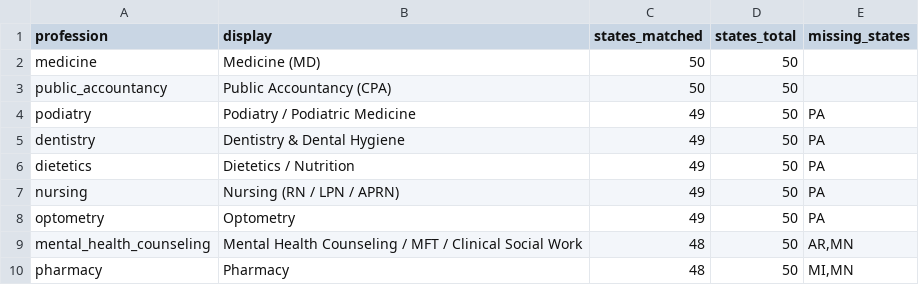
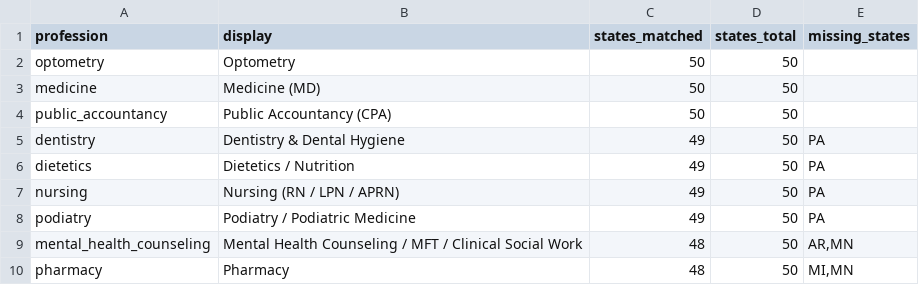
Before and after one commit to recodingamerica/licensure-comparison-tool, a CSV file: pipeline/results/profession_index/_coverage.csv, drawn as a sheet; only a part is shown.

```diff
--- a/pipeline/results/profession_index/_coverage.csv
+++ b/pipeline/results/profession_index/_coverage.csv
@@ -1,5 +1,5 @@
 profession,display,states_matched,states_total,missing_states
+optometry,Optometry,50,50,
 medicine,Medicine (MD),50,50,
 public_accountancy,Public Accountancy (CPA),50,50,
-podiatry,Podiatry / Podiatric Medicine,49,50,PA
 dentistry,Dentistry & Dental Hygiene,49,50,PA
@@ -7,3 +7,3 @@ dietetics,Dietetics / Nutrition,49,50,PA
 nursing,Nursing (RN / LPN / APRN),49,50,PA
-optometry,Optometry,49,50,PA
+podiatry,Podiatry / Podiatric Medicine,49,50,PA
 mental_health_counseling,Mental Health Counseling / MFT / Clinical Social Work,48,50,"AR,MN"
```
Also changed, not shown: 11 other files.
